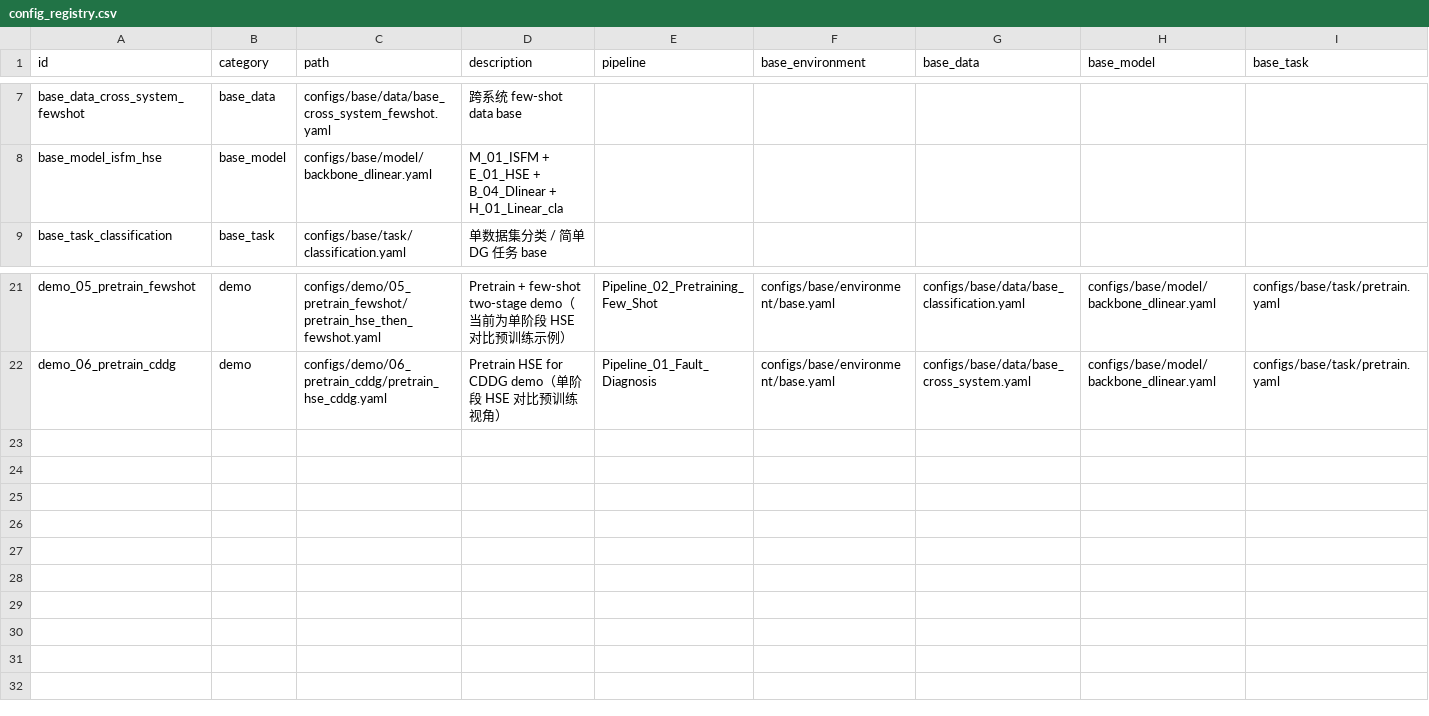
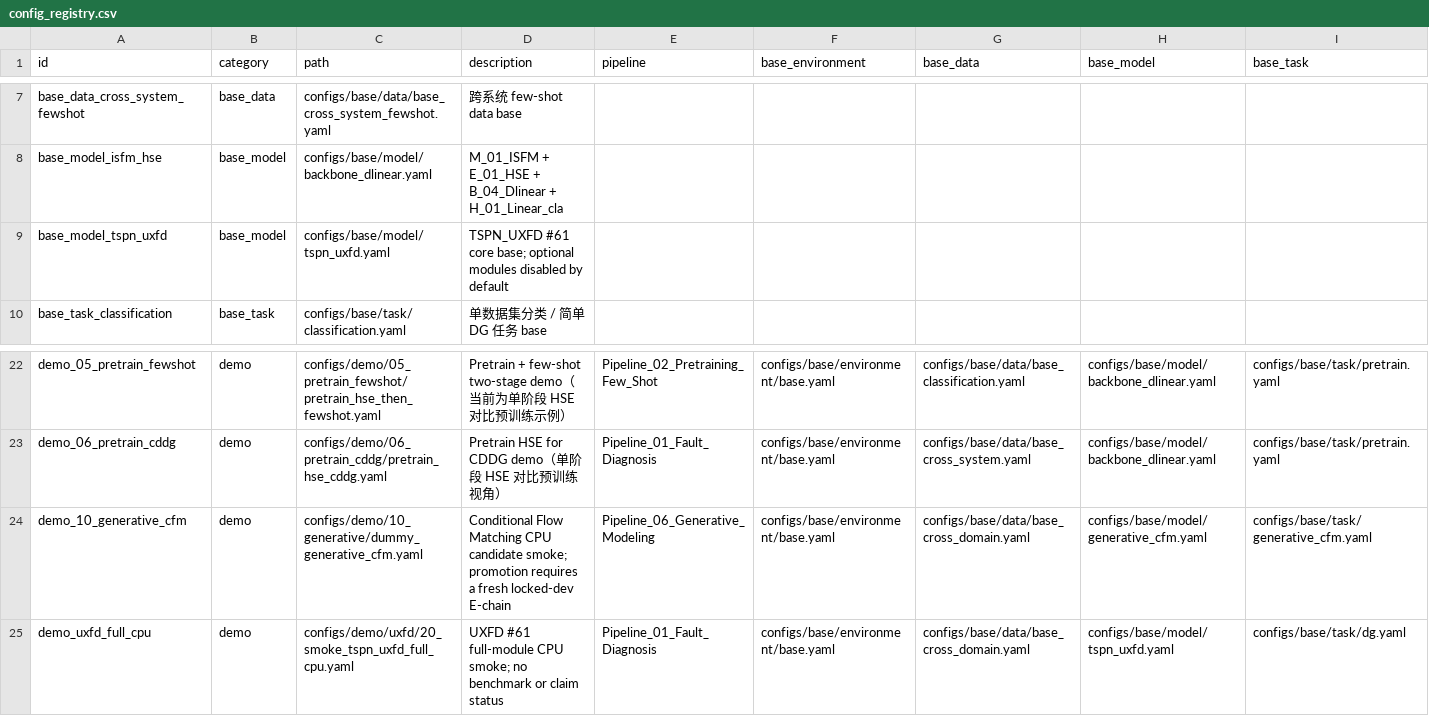
Before and after one commit to PHMbench/PHM-Vibench, a CSV file: configs/config_registry.csv, drawn as a sheet; only a part is shown, gaps mark what is left out; rows hold the shown columns only; the diff names each change by its address in the sheet, - before the commit and + after, or states it on an @@ line.

```diff
--- a/configs/config_registry.csv
+++ b/configs/config_registry.csv
+row 9: base_model_tspn_uxfd | base_model | configs/base/model/tspn_uxfd.yaml | TSPN_UXFD #61 core base; optional modules disabled by default
+row 24: demo_10_generative_cfm | demo | configs/demo/10_generative/dummy_generative_cfm.yaml | Conditional Flow Matching CPU candidate smoke; promotion requires a fresh locked-dev E-chain | Pipeline_06_Generative_Modeling | configs/base/environment/base.yaml | configs/base/data/base_cross_domain.yaml | configs/base/model/generative_cfm.yaml | configs/base/task/generative_cfm.yaml
+row 25: demo_uxfd_full_cpu | demo | configs/demo/uxfd/20_smoke_tspn_uxfd_full_cpu.yaml | UXFD #61 full-module CPU smoke; no benchmark or claim status | Pipeline_01_Fault_Diagnosis | configs/base/environment/base.yaml | configs/base/data/base_cross_domain.yaml | configs/base/model/tspn_uxfd.yaml | configs/base/task/dg.yaml
```
Also changed, not shown: 41 other files.
